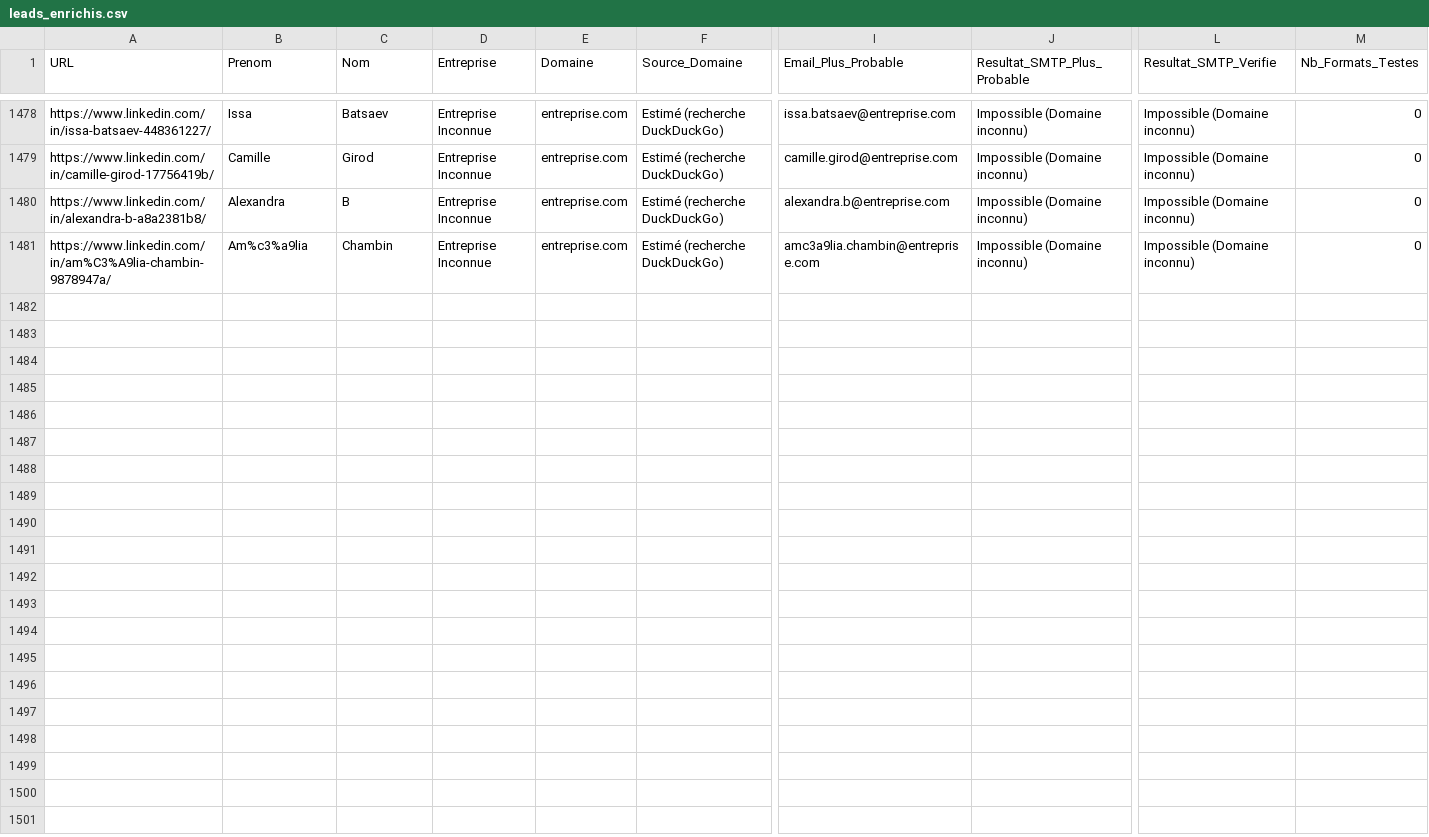
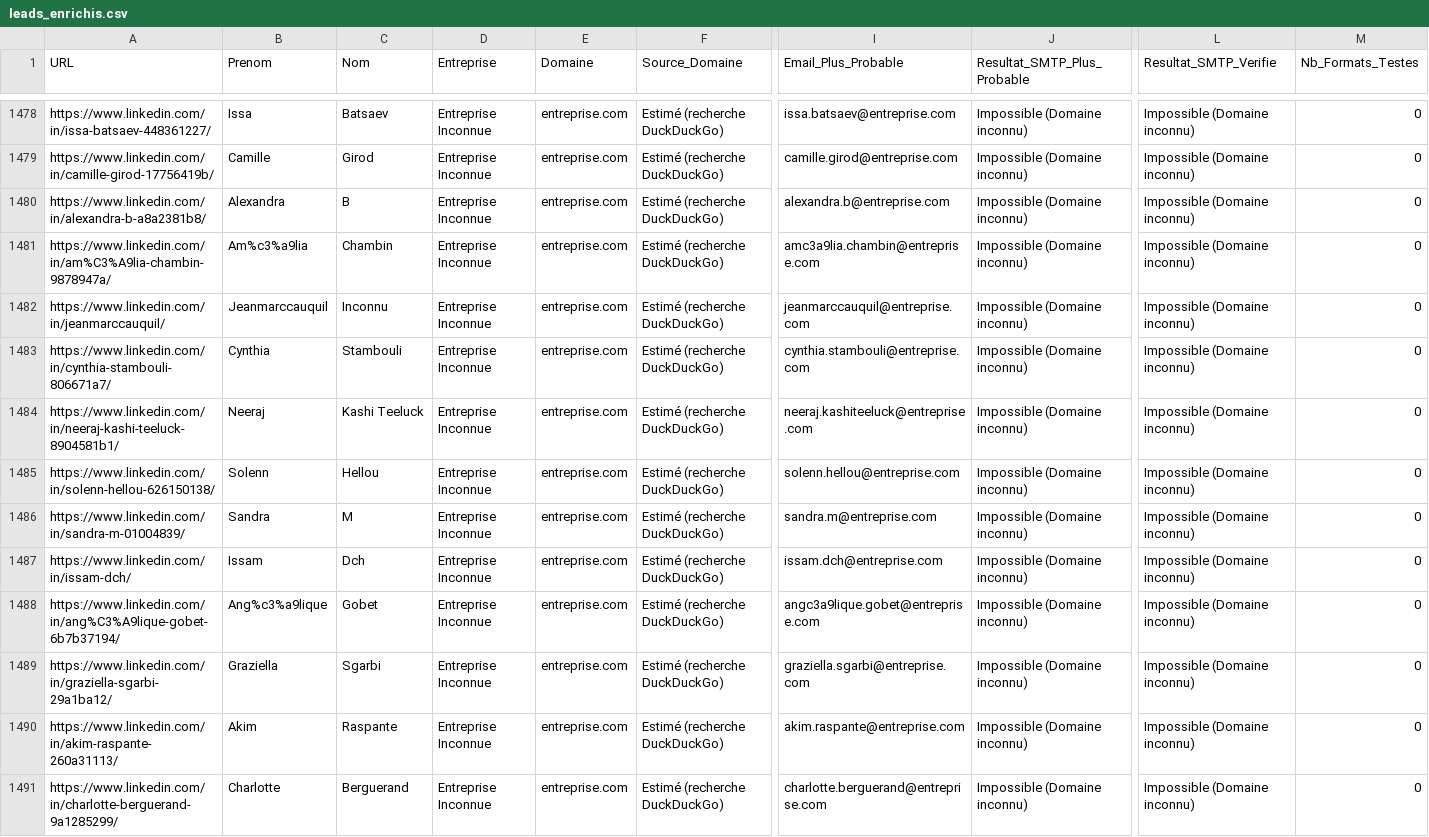
Before and after one commit to infographistemada-sudo/URL-4, a CSV file: leads_enrichis.csv, drawn as a sheet; only a part is shown, gaps mark what is left out; rows hold the shown columns only; the diff covers the shown part only; the diff names each change by its address in the sheet, - before the commit and + after, or states it on an @@ line.

```diff
--- a/leads_enrichis.csv
+++ b/leads_enrichis.csv
+row 1482: https://www.linkedin.com/in/jeanmarccauquil/ | Jeanmarccauquil | Inconnu | Entreprise Inconnue | entreprise.com | Estimé (recherche DuckDuckGo) | jeanmarccauquil@entreprise.com | Impossible (Domaine inconnu) | Impossible (Domaine inconnu) | 0
+row 1483: https://www.linkedin.com/in/cynthia-stambouli-806671a7/ | Cynthia | Stambouli | Entreprise Inconnue | entreprise.com | Estimé (recherche DuckDuckGo) | cynthia.stambouli@entreprise.com | Impossible (Domaine inconnu) | Impossible (Domaine inconnu) | 0
+row 1484: https://www.linkedin.com/in/neeraj-kashi-teeluck-8904581b1/ | Neeraj | Kashi Teeluck | Entreprise Inconnue | entreprise.com | Estimé (recherche DuckDuckGo) | neeraj.kashiteeluck@entreprise.com | Impossible (Domaine inconnu) | Impossible (Domaine inconnu) | 0
+row 1485: https://www.linkedin.com/in/solenn-hellou-626150138/ | Solenn | Hellou | Entreprise Inconnue | entreprise.com | Estimé (recherche DuckDuckGo) | solenn.hellou@entreprise.com | Impossible (Domaine inconnu) | Impossible (Domaine inconnu) | 0
+row 1486: https://www.linkedin.com/in/sandra-m-01004839/ | Sandra | M | Entreprise Inconnue | entreprise.com | Estimé (recherche DuckDuckGo) | sandra.m@entreprise.com | Impossible (Domaine inconnu) | Impossible (Domaine inconnu) | 0
+row 1487: https://www.linkedin.com/in/issam-dch/ | Issam | Dch | Entreprise Inconnue | entreprise.com | Estimé (recherche DuckDuckGo) | issam.dch@entreprise.com | Impossible (Domaine inconnu) | Impossible (Domaine inconnu) | 0
+row 1488: https://www.linkedin.com/in/ang%C3%A9lique-gobet-6b7b37194/ | Ang%c3%a9lique | Gobet | Entreprise Inconnue | entreprise.com | Estimé (recherche DuckDuckGo) | angc3a9lique.gobet@entreprise.com | Impossible (Domaine inconnu) | Impossible (Domaine inconnu) | 0
+row 1489: https://www.linkedin.com/in/graziella-sgarbi-29a1ba12/ | Graziella | Sgarbi | Entreprise Inconnue | entreprise.com | Estimé (recherche DuckDuckGo) | graziella.sgarbi@entreprise.com | Impossible (Domaine inconnu) | Impossible (Domaine inconnu) | 0
+row 1490: https://www.linkedin.com/in/akim-raspante-260a31113/ | Akim | Raspante | Entreprise Inconnue | entreprise.com | Estimé (recherche DuckDuckGo) | akim.raspante@entreprise.com | Impossible (Domaine inconnu) | Impossible (Domaine inconnu) | 0
+row 1491: https://www.linkedin.com/in/charlotte-berguerand-9a1285299/ | Charlotte | Berguerand | Entreprise Inconnue | entreprise.com | Estimé (recherche DuckDuckGo) | charlotte.berguerand@entreprise.com | Impossible (Domaine inconnu) | Impossible (Domaine inconnu) | 0
```
Also changed, not shown: 10 added rows elsewhere in this file, liste.csv.
